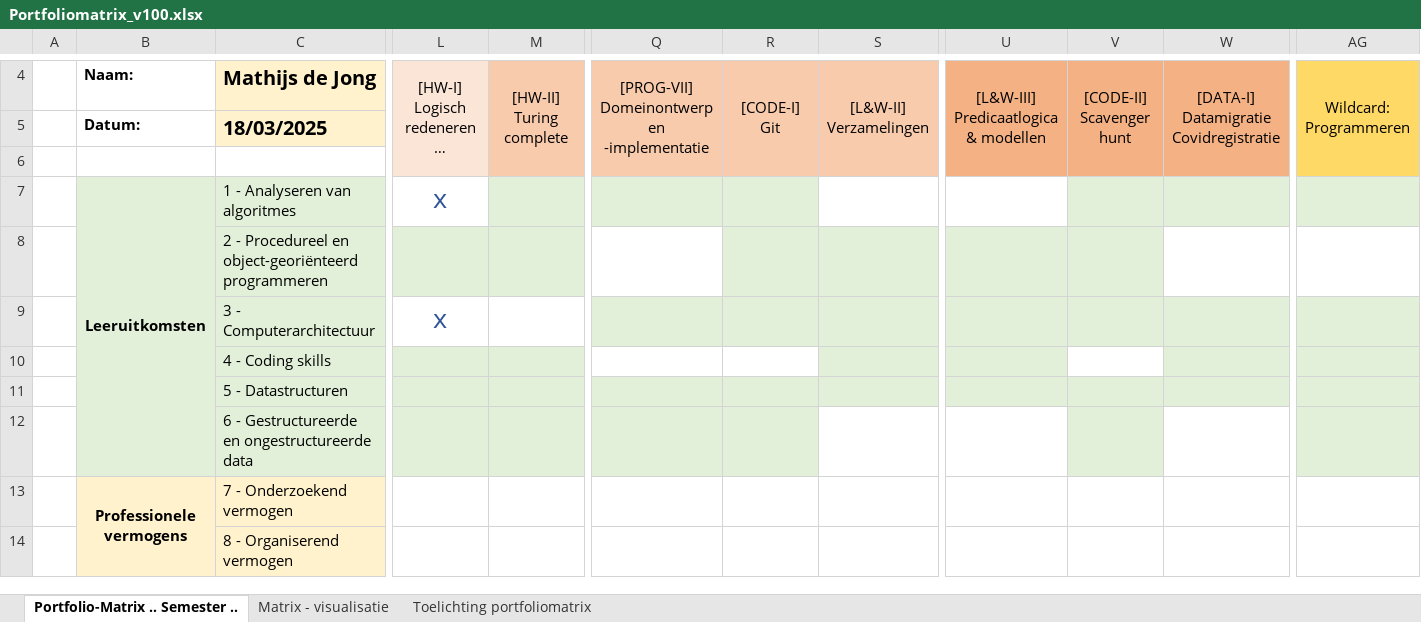
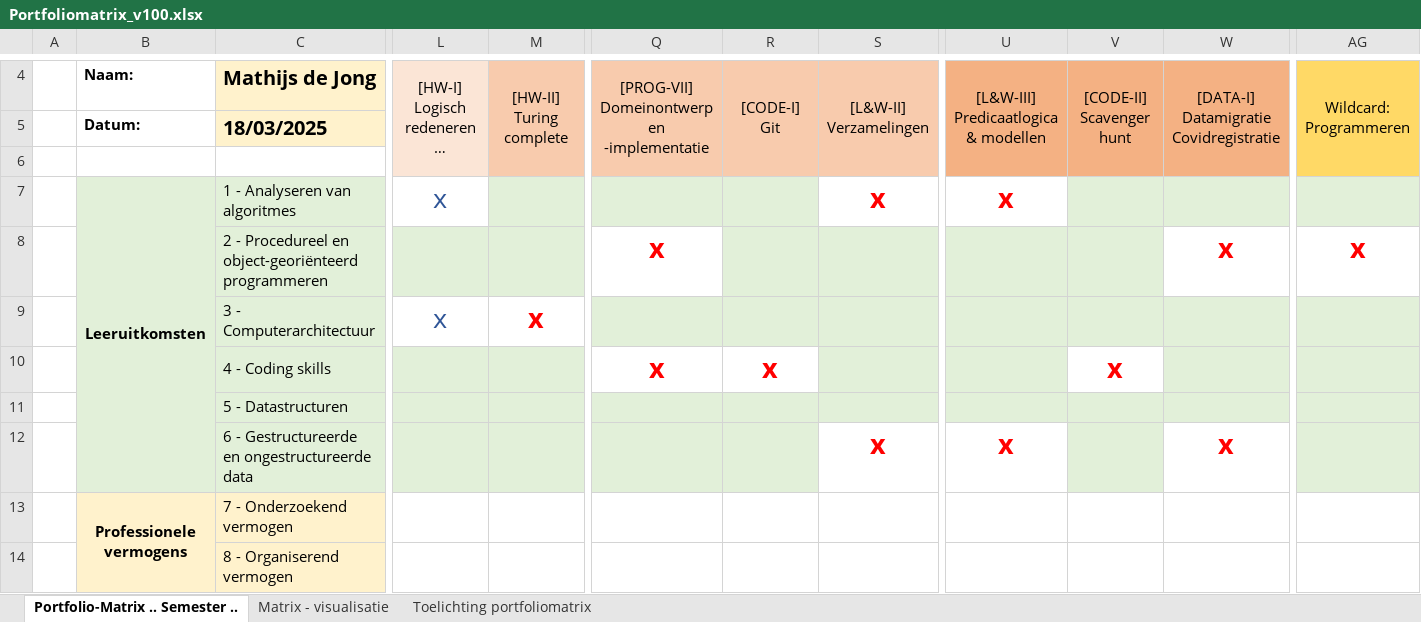
Before and after one commit to GitMathijs/AI-S2_student, an Excel workbook: document/Portfoliomatrix_v100.xlsx, sheet Portfolio-Matrix .. Semester .., drawn as a sheet; only a part is shown, gaps mark what is left out; long unchanged cells end in …; values as stored, in another font and other column widths than the file's, no borders; charts and pictures not drawn; removed rows and columns are numbered as before the commit, all else as after; rows hold the shown columns only; the diff names each change by its address in the sheet, - before the commit and + after, or states it on an @@ line.

```diff
--- a/document/Portfoliomatrix_v100.xlsx (sheet Portfolio-Matrix .. Semester ..)
+++ b/document/Portfoliomatrix_v100.xlsx (sheet Portfolio-Matrix .. Semester ..)
-S7: (empty)
+S7: x
-U7: (empty)
+U7: x
-Q8: (empty)
+Q8: x
-W8: (empty)
+W8: x
-AG8: (empty)
+AG8: x
-M9: (empty)
+M9: x
-Q10: (empty)
+Q10: x
-R10: (empty)
+R10: x
-V10: (empty)
+V10: x
-row 12:  |  | 6 - Gestructureerde en ongestructureerde data
+row 12:  |  | 6 - Gestructureerde en ongestructureerde data |  |  |  |  | x | x |  | x
```
Also changed, not shown: 1 other file.
